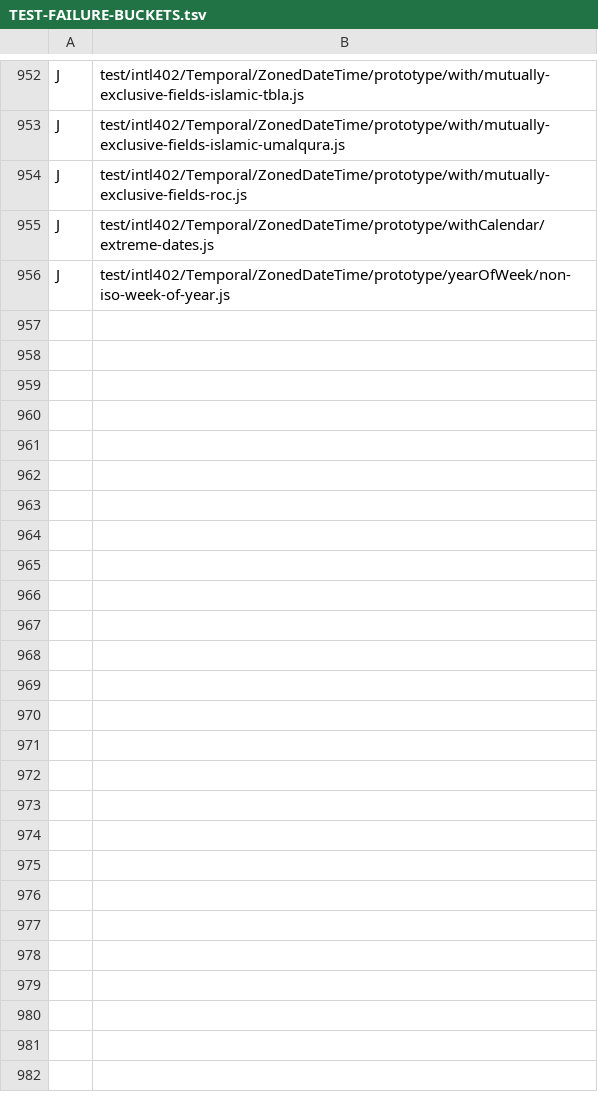
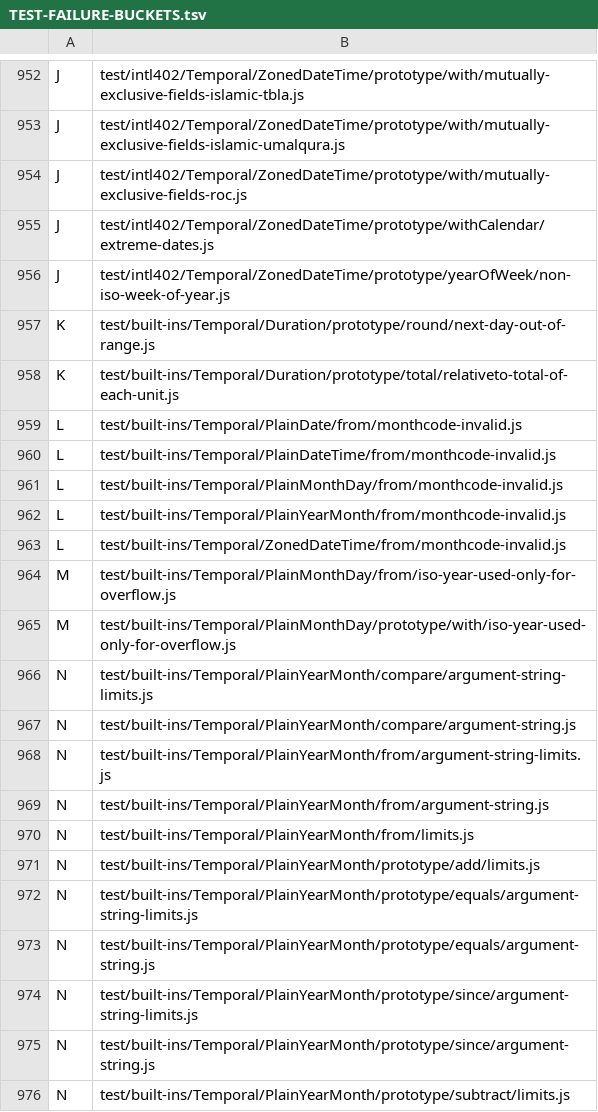
Before and after one commit to fullcalendar/temporal-polyfill, a TSV file: packages/temporal-polyfill/TEST-FAILURE-BUCKETS.tsv, drawn as a sheet; only a part is shown, gaps mark what is left out; the diff covers the shown part only.

Commit message:
classify new test failures

```diff
--- a/packages/temporal-polyfill/TEST-FAILURE-BUCKETS.tsv
+++ b/packages/temporal-polyfill/TEST-FAILURE-BUCKETS.tsv
@@ -956 +956,21 @@ J	test/intl402/Temporal/ZonedDateTime/prototype/withCalendar/extreme-dates.js
 J	test/intl402/Temporal/ZonedDateTime/prototype/yearOfWeek/non-iso-week-of-year.js
+K	test/built-ins/Temporal/Duration/prototype/round/next-day-out-of-range.js
+K	test/built-ins/Temporal/Duration/prototype/total/relativeto-total-of-each-unit.js
+L	test/built-ins/Temporal/PlainDate/from/monthcode-invalid.js
+L	test/built-ins/Temporal/PlainDateTime/from/monthcode-invalid.js
+L	test/built-ins/Temporal/PlainMonthDay/from/monthcode-invalid.js
+L	test/built-ins/Temporal/PlainYearMonth/from/monthcode-invalid.js
+L	test/built-ins/Temporal/ZonedDateTime/from/monthcode-invalid.js
+M	test/built-ins/Temporal/PlainMonthDay/from/iso-year-used-only-for-overflow.js
+M	test/built-ins/Temporal/PlainMonthDay/prototype/with/iso-year-used-only-for-overflow.js
+N	test/built-ins/Temporal/PlainYearMonth/compare/argument-string-limits.js
+N	test/built-ins/Temporal/PlainYearMonth/compare/argument-string.js
+N	test/built-ins/Temporal/PlainYearMonth/from/argument-string-limits.js
+N	test/built-ins/Temporal/PlainYearMonth/from/argument-string.js
+N	test/built-ins/Temporal/PlainYearMonth/from/limits.js
+N	test/built-ins/Temporal/PlainYearMonth/prototype/add/limits.js
+N	test/built-ins/Temporal/PlainYearMonth/prototype/equals/argument-string-limits.js
+N	test/built-ins/Temporal/PlainYearMonth/prototype/equals/argument-string.js
+N	test/built-ins/Temporal/PlainYearMonth/prototype/since/argument-string-limits.js
+N	test/built-ins/Temporal/PlainYearMonth/prototype/since/argument-string.js
+N	test/built-ins/Temporal/PlainYearMonth/prototype/subtract/limits.js
```
Also changed, not shown: 10 added rows elsewhere in this file, 4 other files.
